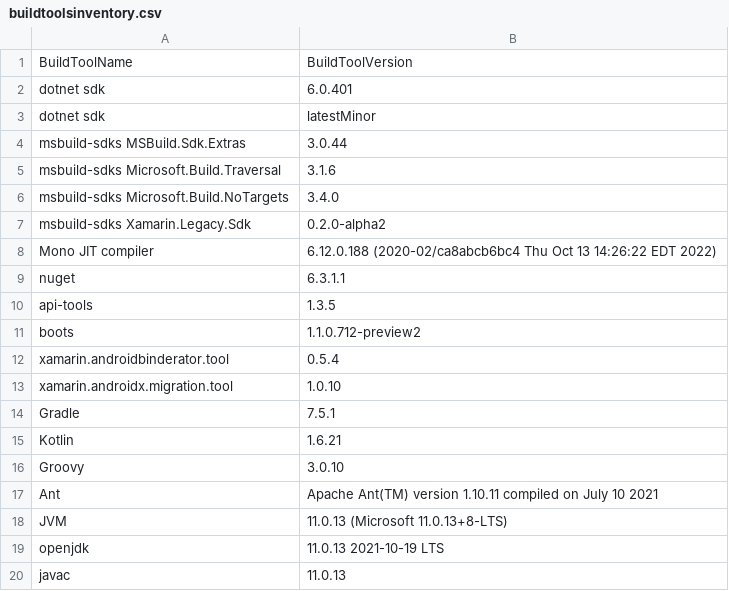
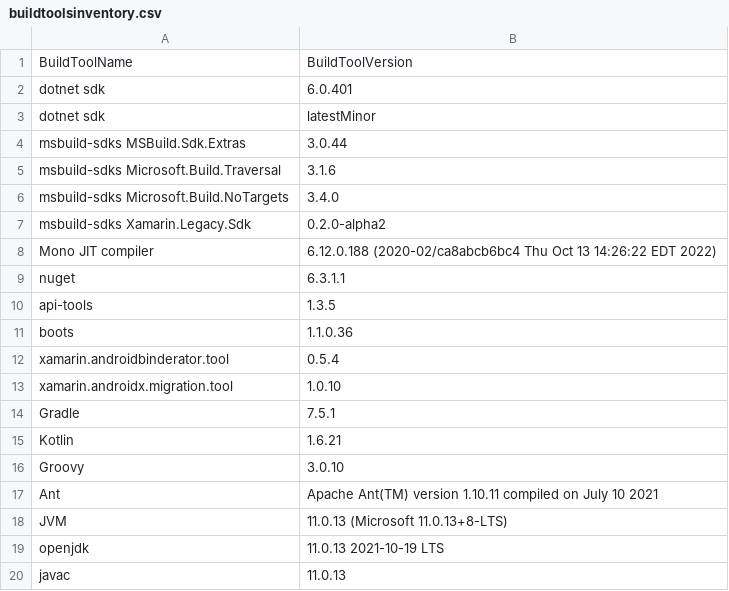
Before and after one commit to xamarin/GooglePlayServicesComponents, a CSV file: docs/buildtoolsinventory.csv, drawn as a sheet.

Commit message:
Update buildtoolsinventory.csv

```diff
--- a/docs/buildtoolsinventory.csv
+++ b/docs/buildtoolsinventory.csv
@@ -10,3 +10,3 @@ nuget, 6.3.1.1
 api-tools,1.3.5
-boots,1.1.0.712-preview2
+boots,1.1.0.36
 xamarin.androidbinderator.tool,0.5.4
```
